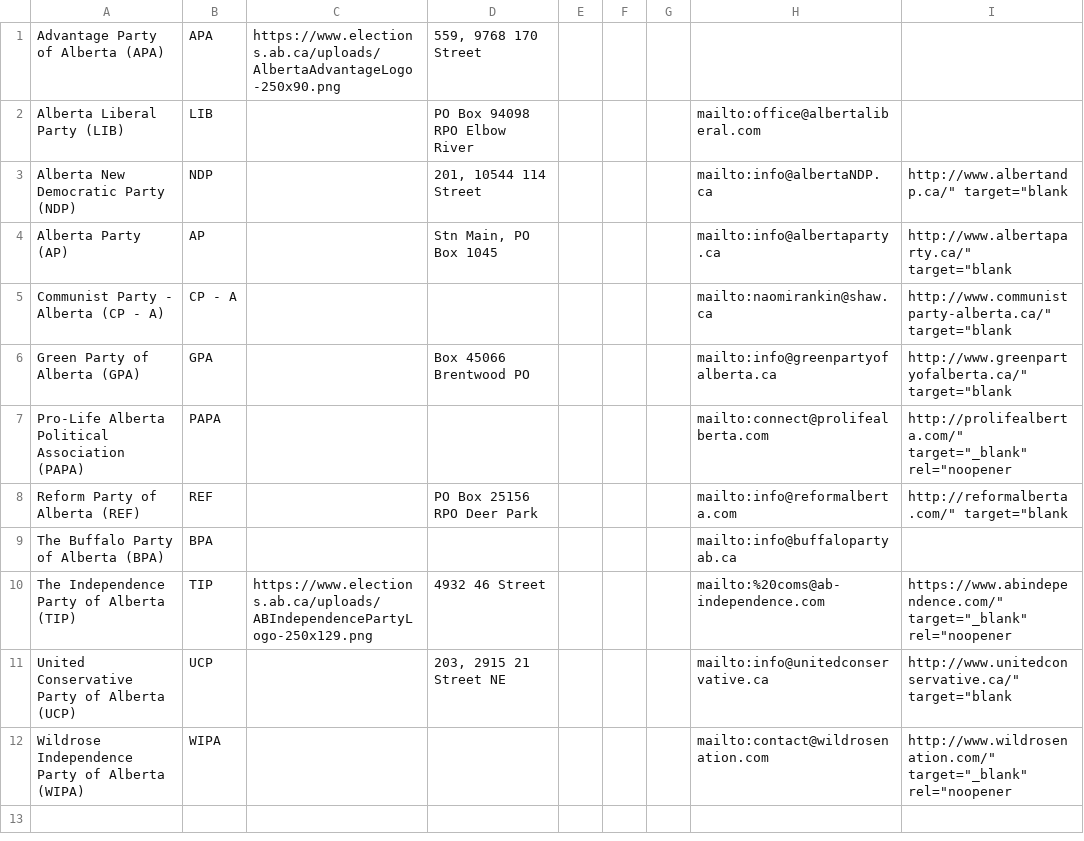
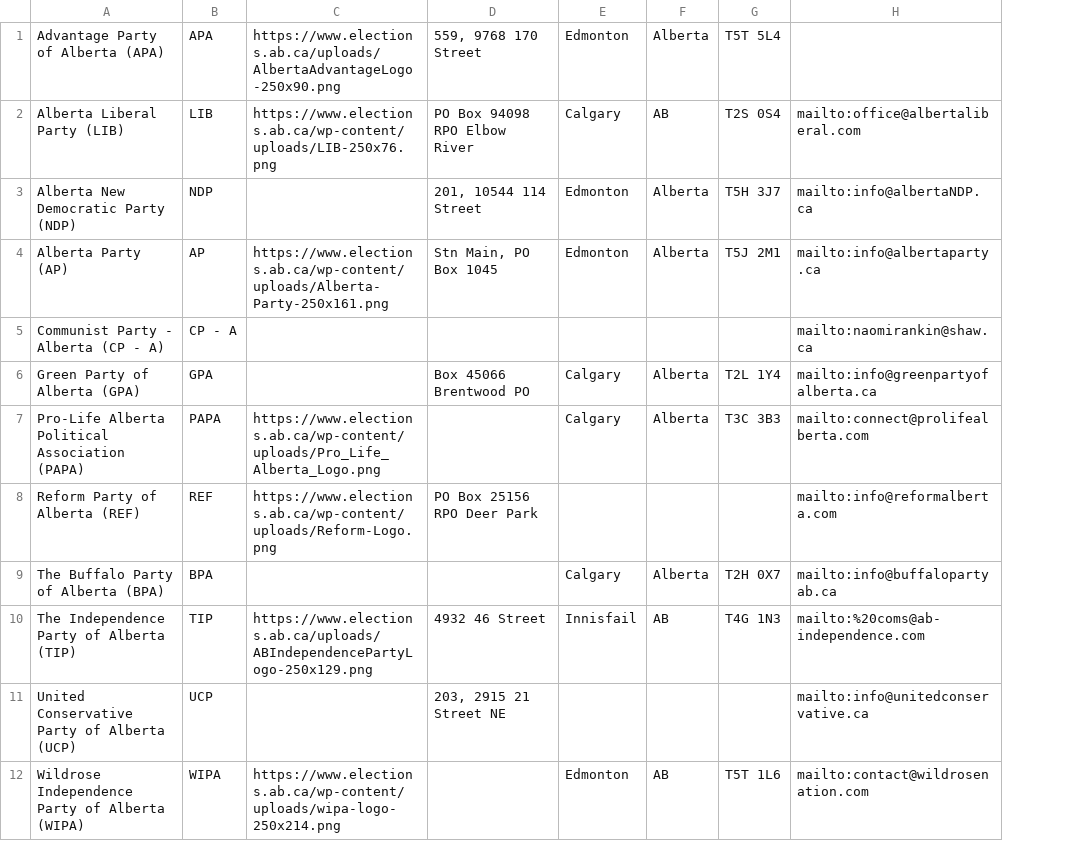
Before and after one commit to mcbeanit/Alberta, a CSV file: ab_parties.csv, drawn as a sheet; removed rows and columns are numbered as before the commit, all else as after; the diff names each change by its address in the sheet, - before the commit and + after, or states it on an @@ line.

Commit message:
ab parties list.

```diff
--- a/ab_parties.csv
+++ b/ab_parties.csv
-column E, empty
-column F, empty
-column G, empty
+column E, rows 1-12: Edmonton | Calgary | Edmonton | Edmonton |  | Calgary | Calgary |  | Calgary | Innisfail |  | Edmonton
+column F, rows 1-12: Alberta | AB | Alberta | Alberta |  | Alberta | Alberta |  | Alberta | AB |  | AB
+column G, rows 1-12: T5T 5L4 | T2S 0S4 | T5H 3J7 | T5J 2M1 |  | T2L 1Y4 | T3C 3B3 |  | T2H 0X7 | T4G 1N3 |  | T5T 1L6
-column I, rows 3-12: http://www.albertandp.ca/" target="blank | http://www.albertaparty.ca/" target="blank | http://www.communistparty-alberta.ca/" target="blank | http://www.greenpartyofalberta.ca/" target="blank | http://prolifealberta.com/" target="_blank" rel="noopener | http://reformalberta.com/" target="blank |  | https://www.abindependence.com/" target="_blank" rel="noopener | http://www.unitedconservative.ca/" target="blank | http://www.wildrosenation.com/" target="_blank" rel="noopener
-C2: (empty)
+C2: https://www.elections.ab.ca/wp-content/uploads/LIB-250x76.png
-C4: (empty)
+C4: https://www.elections.ab.ca/wp-content/uploads/Alberta-Party-250x161.png
-C7: (empty)
+C7: https://www.elections.ab.ca/wp-content/uploads/Pro_Life_Alberta_Logo.png
-C8: (empty)
+C8: https://www.elections.ab.ca/wp-content/uploads/Reform-Logo.png
-C12: (empty)
+C12: https://www.elections.ab.ca/wp-content/uploads/wipa-logo-250x214.png
```
Also changed, not shown: 4 other files.
